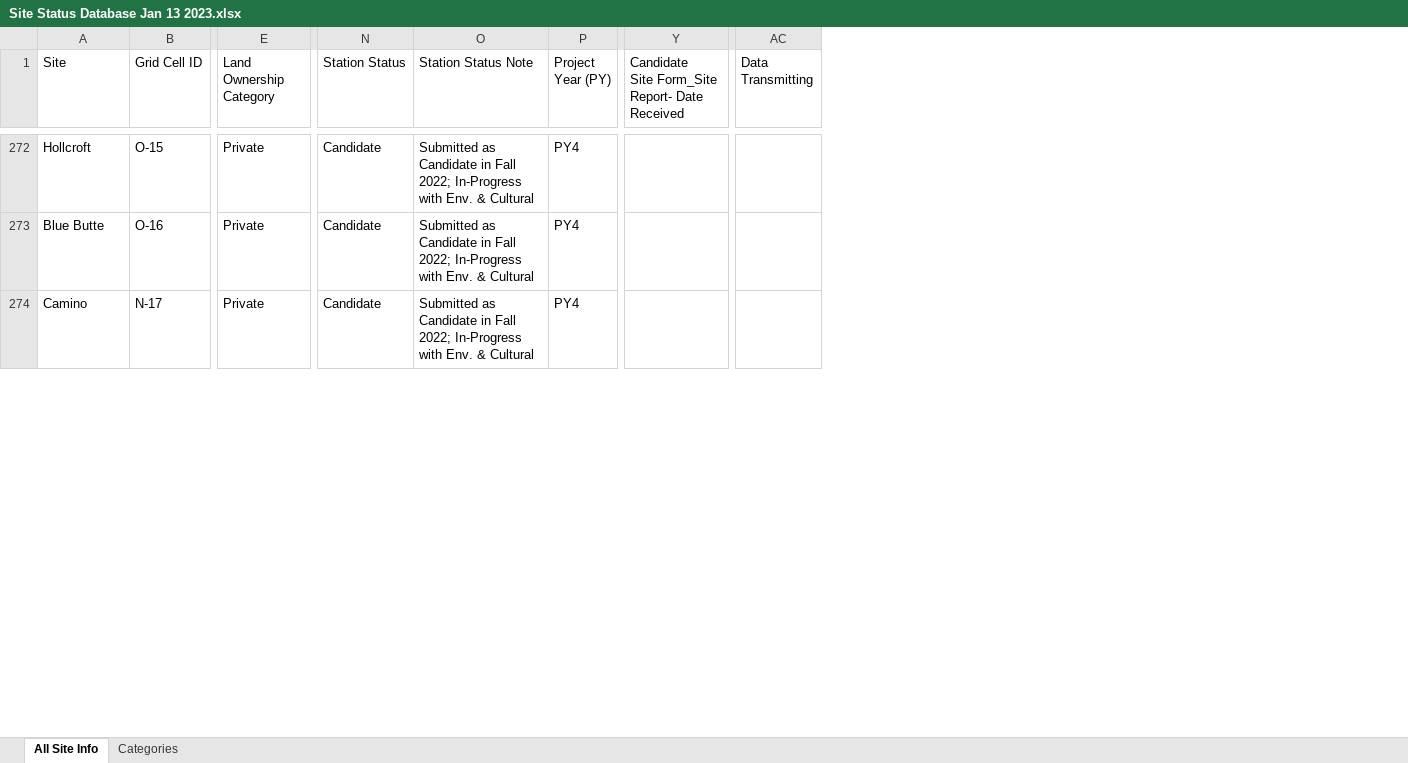
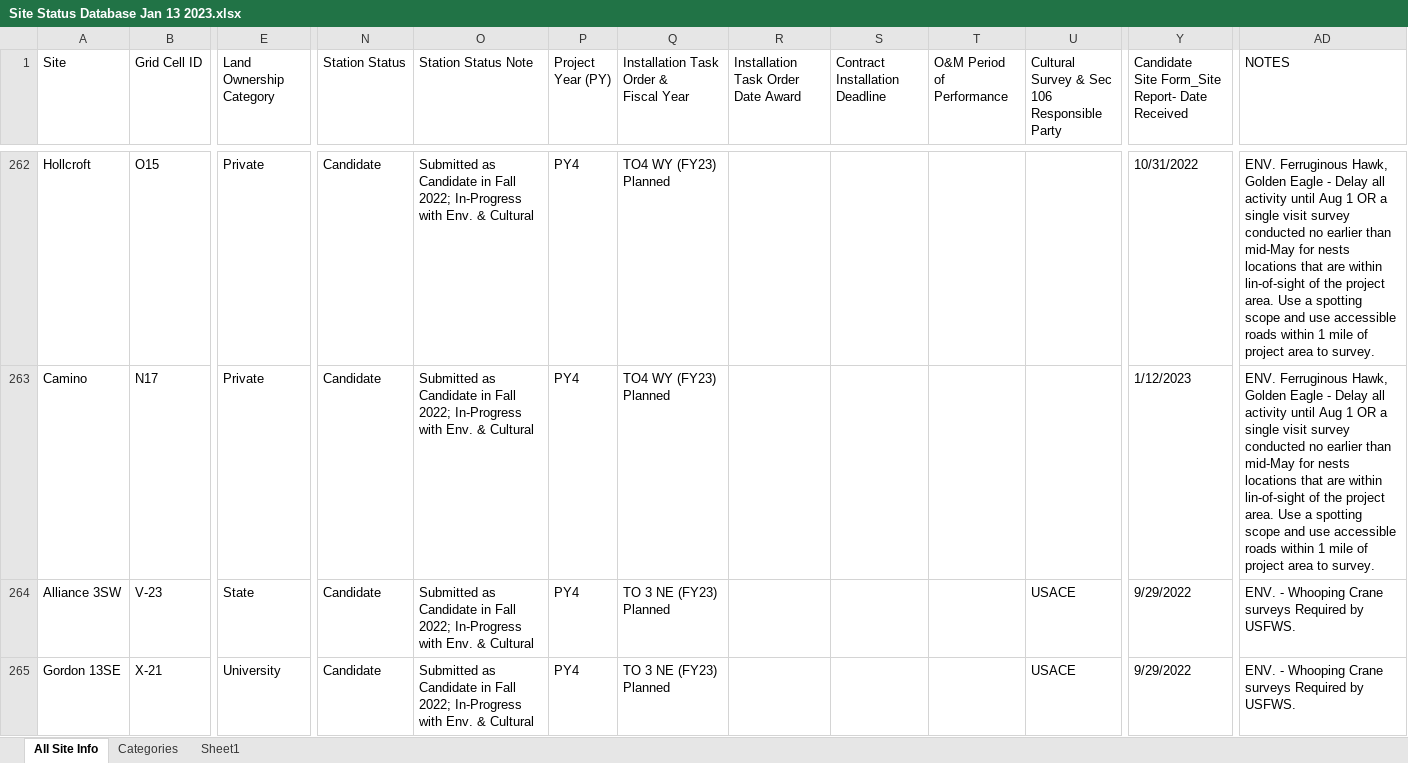
Before and after one commit to mt-climate-office/umrb-ace, an Excel workbook: data-raw/Site Status Database Jan 13 2023.xlsx, sheet All Site Info, drawn as a sheet; only a part is shown, gaps mark what is left out; values as stored, in another font and other column widths than the file's, no cell formats; conditional formats and table styles not drawn; removed rows and columns are numbered as before the commit, all else as after; rows hold the shown columns only; ↵ is a line break in a cell; the diff covers the shown part only; the diff names each change by its address in the sheet, - before the commit and + after, or states it on an @@ line.

```diff
--- a/data-raw/Site Status Database Jan 13 2023.xlsx (sheet All Site Info)
+++ b/data-raw/Site Status Database Jan 13 2023.xlsx (sheet All Site Info)
+sheet tab: Sheet1
@@ column Q unhidden, row 1: Installation Task Order & ↵ Fiscal Year; rows 262-263: TO4 WY (FY23) Planned | TO4 WY (FY23) Planned @@
@@ column R unhidden, row 1: Installation Task Order Date Award @@
@@ column S (Contract Installation Deadline) unhidden, empty @@
@@ column T (O&M Period of Performance) unhidden, empty @@
@@ column U unhidden, row 1: Cultural Survey & Sec 106 ↵ Responsible Party @@
@@ column AC (Data Transmitting) hidden, empty @@
+column AD (NOTES), rows 262-263: ENV. Ferruginous Hawk, Golden Eagle - Delay all activity until Aug 1 OR a single visit survey conducted no earlier than mid-May for nests locations that are within lin-of-sight of the project area. Use a spotting scope and use accessible roads within 1 mile of project area to survey. | ENV. Ferruginous Hawk, Golden Eagle - Delay all activity until Aug 1 OR a single visit survey conducted no earlier than mid-May for nests locations that are within lin-of-sight of the project area. Use a spotting scope and use accessible roads within 1 mile of project area to survey.
-B262 (Grid Cell ID): O-15
+B262 (Grid Cell ID): O15
-Y262: (empty)
+Y262: 10/31/2022
-row 273: Blue Butte | O-16 | Private | Candidate | Submitted as Candidate in Fall 2022; In-Progress with Env. & Cultural | PY4
-B263 (Grid Cell ID): N-17
+B263 (Grid Cell ID): N17
-Y263: (empty)
+Y263: 1/12/2023
+row 264: Alliance 3SW | V-23 | State | Candidate | Submitted as Candidate in Fall 2022; In-Progress with Env. & Cultural | PY4 | TO 3 NE (FY23) Planned |  |  |  | USACE | 9/29/2022 | ENV. - Whooping Crane surveys Required by USFWS.
+row 265: Gordon 13SE | X-21 | University | Candidate | Submitted as Candidate in Fall 2022; In-Progress with Env. & Cultural | PY4 | TO 3 NE (FY23) Planned |  |  |  | USACE | 9/29/2022 | ENV. - Whooping Crane surveys Required by USFWS.
```
Also changed, not shown: 10 added rows, 22 removed rows and 282 edited cells elsewhere in this sheet, sheet Categories, cell formats, hidden cells, 36 other files.
